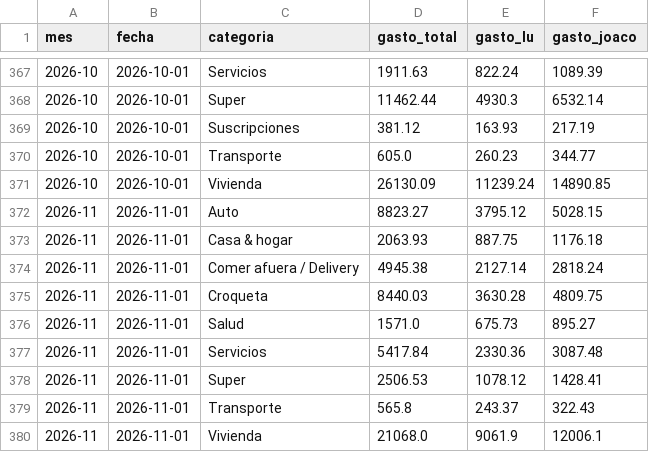
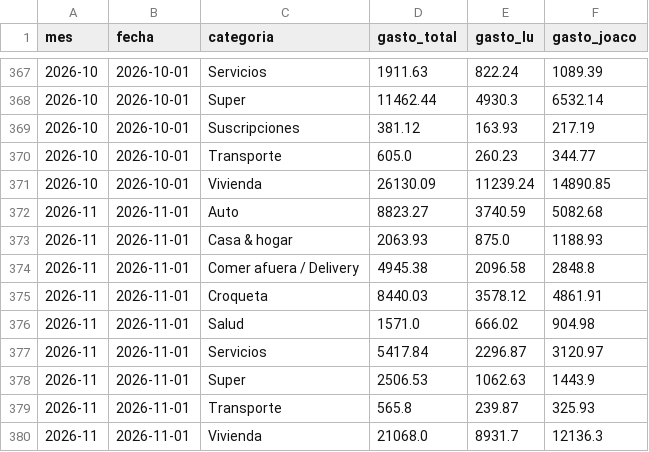
Before and after one commit to joacoguerrae/registro-gastos, a CSV file: out/casa_mensual.csv, drawn as a sheet; only a part is shown, gaps mark what is left out.

```diff
--- a/out/casa_mensual.csv
+++ b/out/casa_mensual.csv
@@ -371,10 +371,10 @@ mes,fecha,categoria,gasto_total,gasto_lu,gasto_joaco
 2026-10,2026-10-01,Vivienda,26130.09,11239.24,14890.85
-2026-11,2026-11-01,Auto,8823.27,3795.12,5028.15
-2026-11,2026-11-01,Casa & hogar,2063.93,887.75,1176.18
-2026-11,2026-11-01,Comer afuera / Delivery,4945.38,2127.14,2818.24
-2026-11,2026-11-01,Croqueta,8440.03,3630.28,4809.75
-2026-11,2026-11-01,Salud,1571.0,675.73,895.27
-2026-11,2026-11-01,Servicios,5417.84,2330.36,3087.48
-2026-11,2026-11-01,Super,2506.53,1078.12,1428.41
-2026-11,2026-11-01,Transporte,565.8,243.37,322.43
-2026-11,2026-11-01,Vivienda,21068.0,9061.9,12006.1
+2026-11,2026-11-01,Auto,8823.27,3740.59,5082.68
+2026-11,2026-11-01,Casa & hogar,2063.93,875.0,1188.93
+2026-11,2026-11-01,Comer afuera / Delivery,4945.38,2096.58,2848.8
+2026-11,2026-11-01,Croqueta,8440.03,3578.12,4861.91
+2026-11,2026-11-01,Salud,1571.0,666.02,904.98
+2026-11,2026-11-01,Servicios,5417.84,2296.87,3120.97
+2026-11,2026-11-01,Super,2506.53,1062.63,1443.9
+2026-11,2026-11-01,Transporte,565.8,239.87,325.93
+2026-11,2026-11-01,Vivienda,21068.0,8931.7,12136.3
```
Also changed, not shown: config/ingresos.csv, data/cierre_casa.csv, 3 other files.
